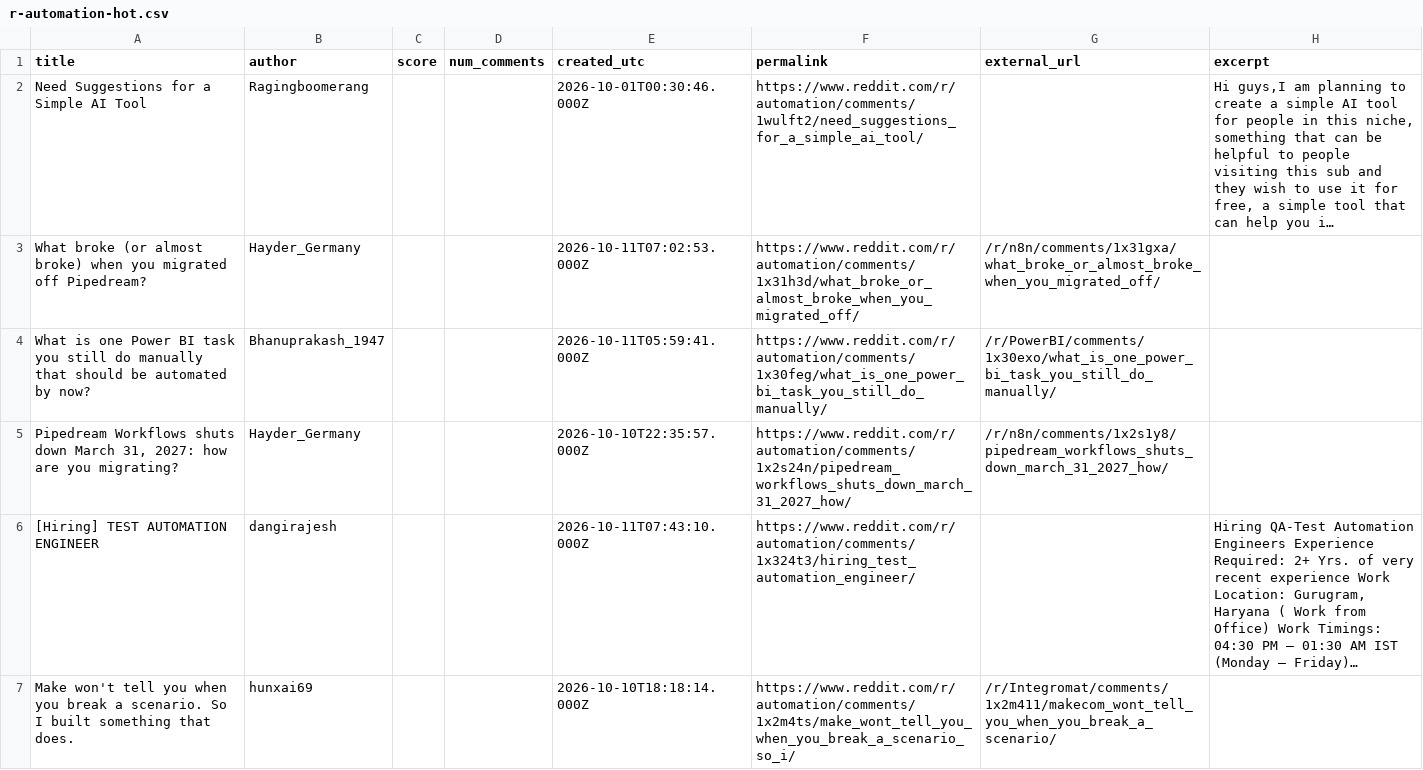
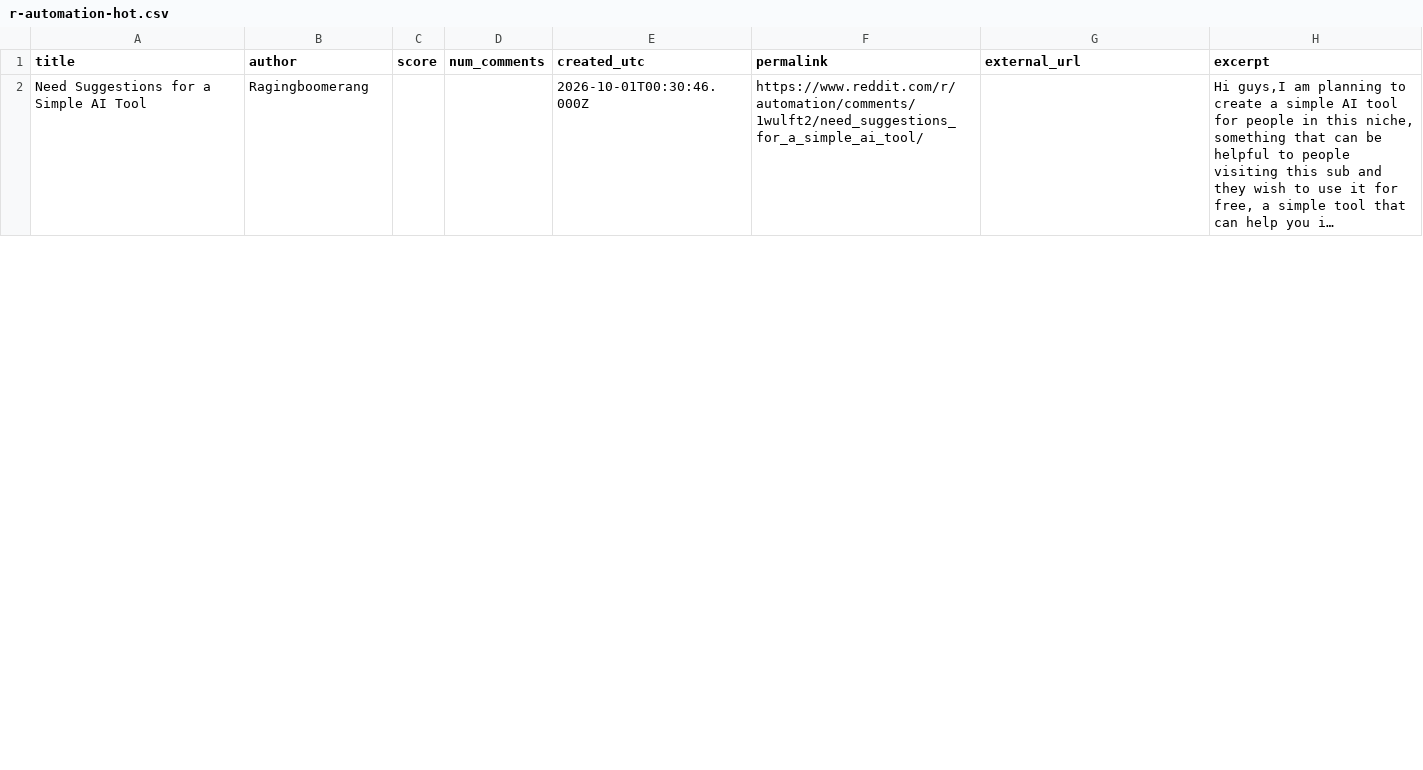
Before and after one commit to Razeow96/subreddit-feed, a CSV file: samples/r-automation-hot.csv, drawn as a sheet; only a part is shown; the diff covers the shown part only.

```diff
--- a/samples/r-automation-hot.csv
+++ b/samples/r-automation-hot.csv
@@ -2,6 +2 @@ title,author,score,num_comments,created_utc,permalink,external_url,excerpt
 Need Suggestions for a Simple AI Tool,Ragingboomerang,,,2026-10-01T00:30:46.000Z,https://www.reddit.com/r/automation/comments/1wulft2/need_suggestions_for_a_simple_ai_tool/,,"Hi guys,I am planning to create a simple AI tool for people in this niche, something that can be helpful to people visiting this sub and they wish to use it for free, a simple tool that can help you i…"
-What broke (or almost broke) when you migrated off Pipedream?,Hayder_Germany,,,2026-10-11T07:02:53.000Z,https://www.reddit.com/r/automation/comments/1x31h3d/what_broke_or_almost_broke_when_you_migrated_off/,/r/n8n/comments/1x31gxa/what_broke_or_almost_broke_when_you_migrated_off/,
-What is one Power BI task you still do manually that should be automated by now?,Bhanuprakash_1947,,,2026-10-11T05:59:41.000Z,https://www.reddit.com/r/automation/comments/1x30feg/what_is_one_power_bi_task_you_still_do_manually/,/r/PowerBI/comments/1x30exo/what_is_one_power_bi_task_you_still_do_manually/,
-"Pipedream Workflows shuts down March 31, 2027: how are you migrating?",Hayder_Germany,,,2026-10-10T22:35:57.000Z,https://www.reddit.com/r/automation/comments/1x2s24n/pipedream_workflows_shuts_down_march_31_2027_how/,/r/n8n/comments/1x2s1y8/pipedream_workflows_shuts_down_march_31_2027_how/,
-[Hiring] TEST AUTOMATION ENGINEER,dangirajesh,,,2026-10-11T07:43:10.000Z,https://www.reddit.com/r/automation/comments/1x324t3/hiring_test_automation_engineer/,,"Hiring QA-Test Automation Engineers Experience Required: 2+ Yrs. of very recent experience Work Location: Gurugram, Haryana ( Work from Office) Work Timings: 04:30 PM – 01:30 AM IST (Monday – Friday)…"
-Make won't tell you when you break a scenario. So I built something that does.,hunxai69,,,2026-10-10T18:18:14.000Z,https://www.reddit.com/r/automation/comments/1x2m4ts/make_wont_tell_you_when_you_break_a_scenario_so_i/,/r/Integromat/comments/1x2m411/makecom_wont_tell_you_when_you_break_a_scenario/,
```
Also changed, not shown: 9 added rows and 4 removed rows elsewhere in this file, 2 other files.
